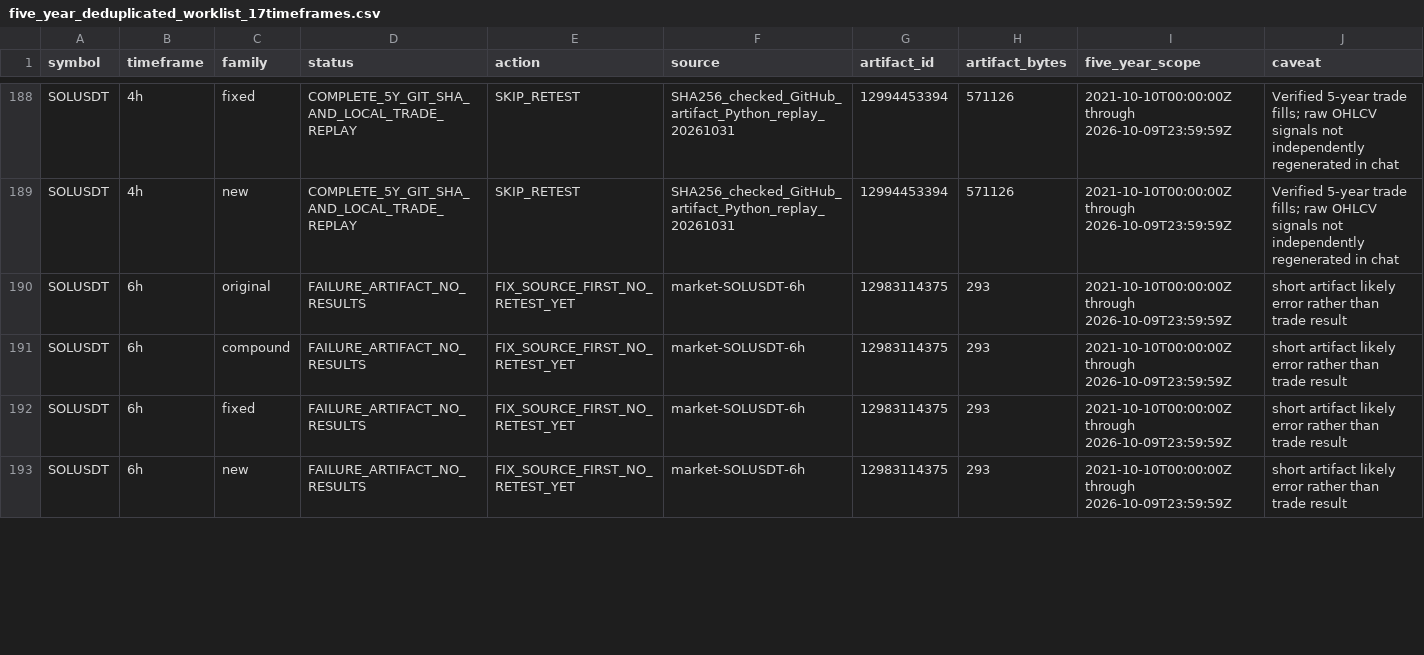
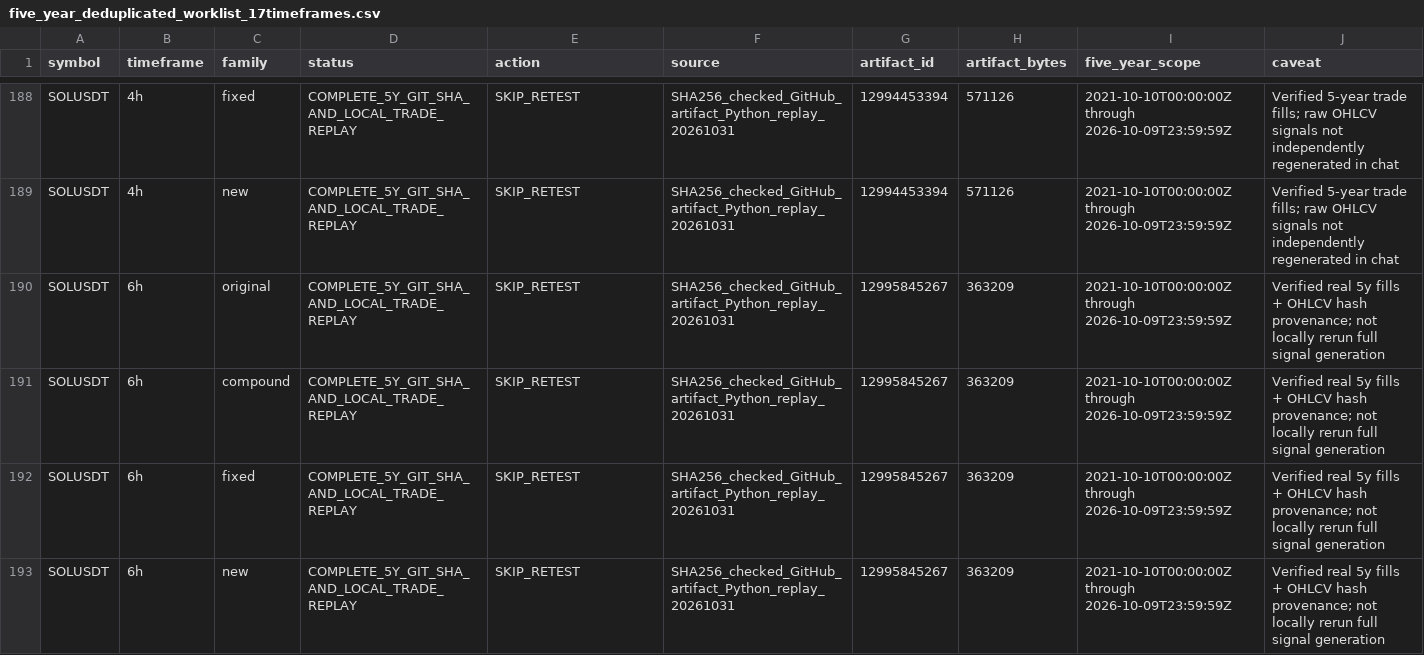
Before and after one commit to tofueu/trade-test, a CSV file: research/multi-market-strategy-ranking/results/combined_top100/five_year_deduplicated_worklist_17timeframes.csv, drawn as a sheet; only a part is shown, gaps mark what is left out; the diff covers the shown part only.

Commit message:
ledger: 124 5y strategy batches verified; skip SOL 2h 6h 8h and previous daily without rerunning

```diff
--- a/research/multi-market-strategy-ranking/results/combined_top100/five_year_deduplicated_worklist_17timeframes.csv
+++ b/research/multi-market-strategy-ranking/results/combined_top100/five_year_deduplicated_worklist_17timeframes.csv
@@ -189,5 +189,5 @@ SOLUSDT,4h,fixed,COMPLETE_5Y_GIT_SHA_AND_LOCAL_TRADE_REPLAY,SKIP_RETEST,SHA256_c
 SOLUSDT,4h,new,COMPLETE_5Y_GIT_SHA_AND_LOCAL_TRADE_REPLAY,SKIP_RETEST,SHA256_checked_GitHub_artifact_Python_replay_20261031,12994453394,571126,2021-10-10T00:00:00Z through 2026-10-09T23:59:59Z,Verified 5-year trade fills; raw OHLCV signals not independently regenerated in chat
-SOLUSDT,6h,original,FAILURE_ARTIFACT_NO_RESULTS,FIX_SOURCE_FIRST_NO_RETEST_YET,market-SOLUSDT-6h,12983114375,293,2021-10-10T00:00:00Z through 2026-10-09T23:59:59Z,short artifact likely error rather than trade result
-SOLUSDT,6h,compound,FAILURE_ARTIFACT_NO_RESULTS,FIX_SOURCE_FIRST_NO_RETEST_YET,market-SOLUSDT-6h,12983114375,293,2021-10-10T00:00:00Z through 2026-10-09T23:59:59Z,short artifact likely error rather than trade result
-SOLUSDT,6h,fixed,FAILURE_ARTIFACT_NO_RESULTS,FIX_SOURCE_FIRST_NO_RETEST_YET,market-SOLUSDT-6h,12983114375,293,2021-10-10T00:00:00Z through 2026-10-09T23:59:59Z,short artifact likely error rather than trade result
-SOLUSDT,6h,new,FAILURE_ARTIFACT_NO_RESULTS,FIX_SOURCE_FIRST_NO_RETEST_YET,market-SOLUSDT-6h,12983114375,293,2021-10-10T00:00:00Z through 2026-10-09T23:59:59Z,short artifact likely error rather than trade result
+SOLUSDT,6h,original,COMPLETE_5Y_GIT_SHA_AND_LOCAL_TRADE_REPLAY,SKIP_RETEST,SHA256_checked_GitHub_artifact_Python_replay_20261031,12995845267,363209,2021-10-10T00:00:00Z through 2026-10-09T23:59:59Z,Verified real 5y fills + OHLCV hash provenance; not locally rerun full signal generation
+SOLUSDT,6h,compound,COMPLETE_5Y_GIT_SHA_AND_LOCAL_TRADE_REPLAY,SKIP_RETEST,SHA256_checked_GitHub_artifact_Python_replay_20261031,12995845267,363209,2021-10-10T00:00:00Z through 2026-10-09T23:59:59Z,Verified real 5y fills + OHLCV hash provenance; not locally rerun full signal generation
+SOLUSDT,6h,fixed,COMPLETE_5Y_GIT_SHA_AND_LOCAL_TRADE_REPLAY,SKIP_RETEST,SHA256_checked_GitHub_artifact_Python_replay_20261031,12995845267,363209,2021-10-10T00:00:00Z through 2026-10-09T23:59:59Z,Verified real 5y fills + OHLCV hash provenance; not locally rerun full signal generation
+SOLUSDT,6h,new,COMPLETE_5Y_GIT_SHA_AND_LOCAL_TRADE_REPLAY,SKIP_RETEST,SHA256_checked_GitHub_artifact_Python_replay_20261031,12995845267,363209,2021-10-10T00:00:00Z through 2026-10-09T23:59:59Z,Verified real 5y fills + OHLCV hash provenance; not locally rerun full signal generation
```
Also changed, not shown: 48 edited cells elsewhere in this file.
